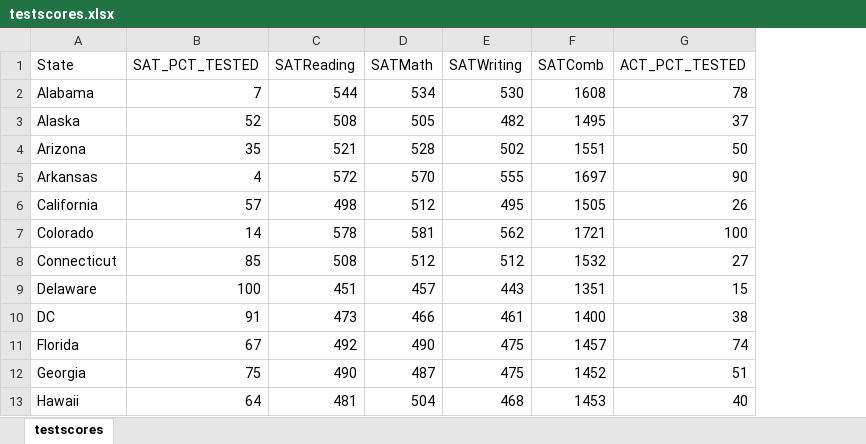
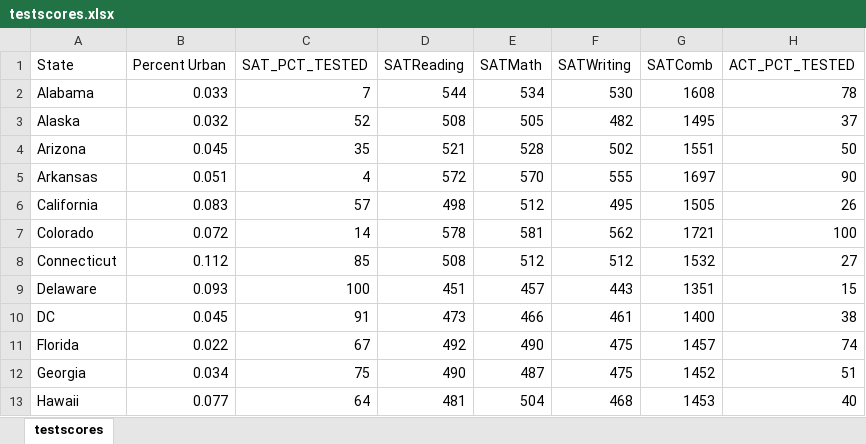
Before and after one commit to ChrisWSMU/SAStoXLSX, an Excel workbook: testscores.xlsx, sheet testscores, drawn as a sheet; only a part is shown; values as stored, in another font and other column widths than the file's, no borders; the diff names each change by its address in the sheet, - before the commit and + after, or states it on an @@ line.

Commit message:
Percent Urban
Percent Urban

```diff
--- a/testscores.xlsx (sheet testscores)
+++ b/testscores.xlsx (sheet testscores)
+column B (Percent Urban), rows 2-13: 0.033 | 0.032 | 0.045 | 0.051 | 0.083 | 0.072 | 0.112 | 0.093 | 0.045 | 0.022 | 0.034 | 0.077
```
Also changed, not shown: 1 other file.
